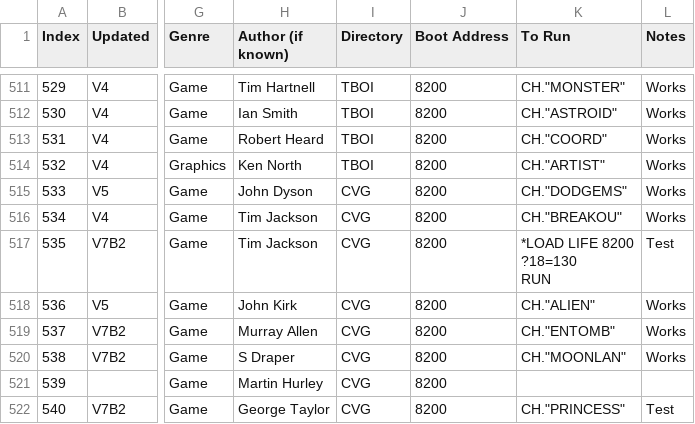
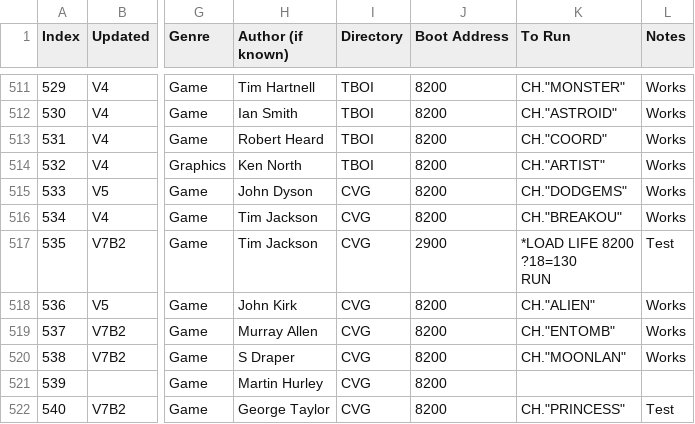
Before and after one commit to hoglet67/AtomSoftwareArchive, a CSV file: catalog/AtomSoftwareCatalog.csv, drawn as a sheet; only a part is shown, gaps mark what is left out; the diff names each change by its address in the sheet, - before the commit and + after, or states it on an @@ line.

Commit message:
V7Beta3 additions; C&VG Catalog updates

```diff
--- a/catalog/AtomSoftwareCatalog.csv
+++ b/catalog/AtomSoftwareCatalog.csv
-J517 (Boot Address): 8200
+J517 (Boot Address): 2900
```
